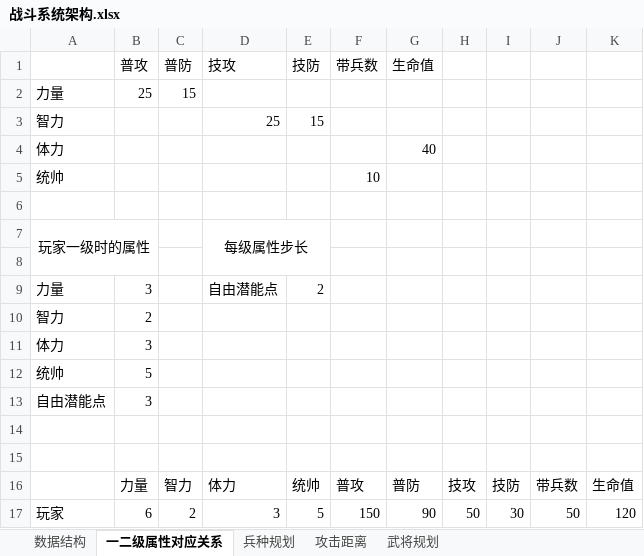
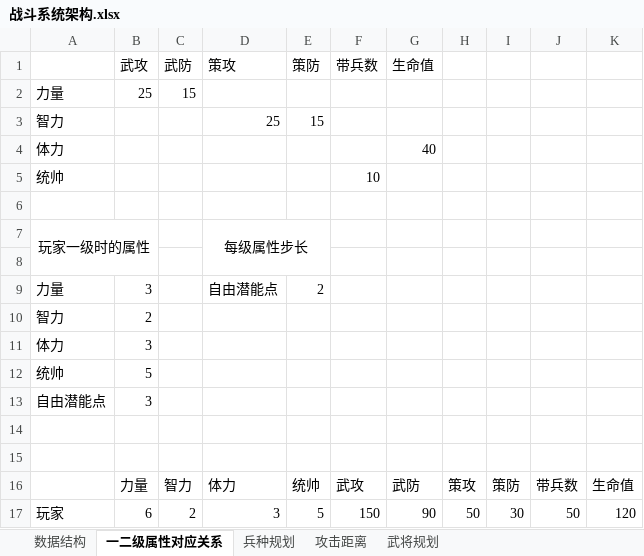
Before and after one commit to iworklee/hyd, an Excel workbook: doc/数值设计/架构层/战斗系统架构.xlsx, sheet 一二级属性对应关系, drawn as a sheet; values as stored, in another font and other column widths than the file's, no borders; removed rows and columns are numbered as before the commit, all else as after; the diff names each change by its address in the sheet, - before the commit and + after, or states it on an @@ line.

```diff
--- a/doc/数值设计/架构层/战斗系统架构.xlsx (sheet 一二级属性对应关系)
+++ b/doc/数值设计/架构层/战斗系统架构.xlsx (sheet 一二级属性对应关系)
-row 1:  | 普攻 | 普防 | 技攻 | 技防 | 带兵数 | 生命值
+row 1:  | 武攻 | 武防 | 策攻 | 策防 | 带兵数 | 生命值
-F16: 普攻
+F16: 武攻
-G16: 普防
+G16: 武防
-H16: 技攻
+H16: 策攻
-I16: 技防
+I16: 策防
```
Also changed, not shown: sheet 武将规划, sheet 兵种规划, sheet 数据结构, 1 other file.
